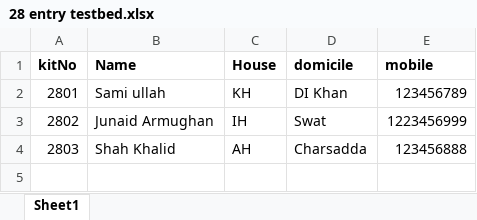
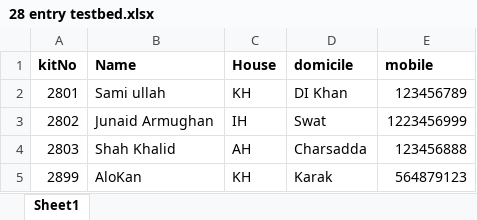
Before and after one commit to IHKodifier/KohatianFoundation, an Excel workbook: assets/28 entry testbed.xlsx, sheet Sheet1, drawn as a sheet; values as stored, in another font and other column widths than the file's, no borders; the diff names each change by its address in the sheet, - before the commit and + after, or states it on an @@ line.

Commit message:
bulk excel uploading successsfulll

```diff
--- a/assets/28 entry testbed.xlsx (sheet Sheet1)
+++ b/assets/28 entry testbed.xlsx (sheet Sheet1)
+row 5: 2899 | AloKan | KH | Karak | 564879123
```
Also changed, not shown: 2 other files.
